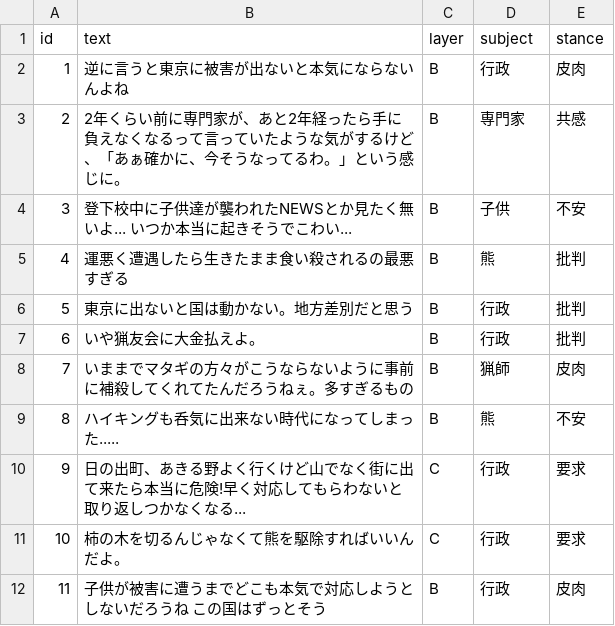
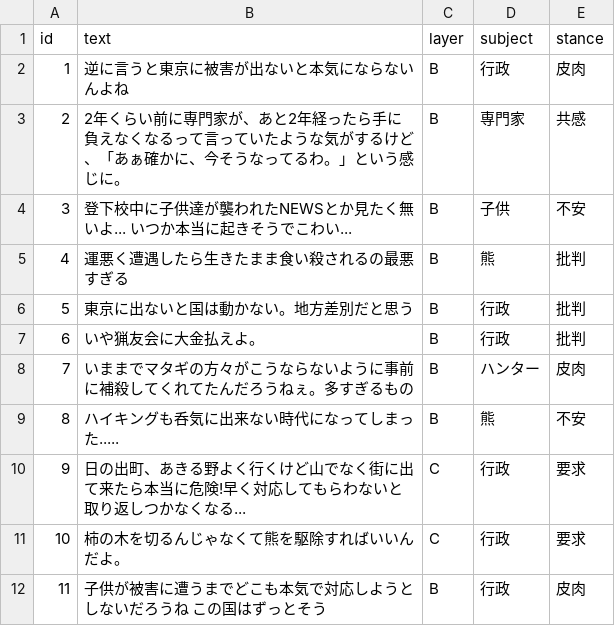
Before and after one commit to ao-labs-123/layered-communication-framework, a CSV file: data/gold_sample.csv, drawn as a sheet; only a part is shown.

Commit message:
Update gold_sample.csv

```diff
--- a/data/gold_sample.csv
+++ b/data/gold_sample.csv
@@ -7,3 +7,3 @@ id,text,layer,subject,stance
 6,いや猟友会に大金払えよ。,B,行政,批判
-7,いままでマタギの方々がこうならないように事前に補殺してくれてたんだろうねぇ。多すぎるもの,B,猟師,皮肉
+7,いままでマタギの方々がこうならないように事前に補殺してくれてたんだろうねぇ。多すぎるもの,B,ハンター,皮肉
 8,ハイキングも呑気に出来ない時代になってしまった.....,B,熊,不安
```
